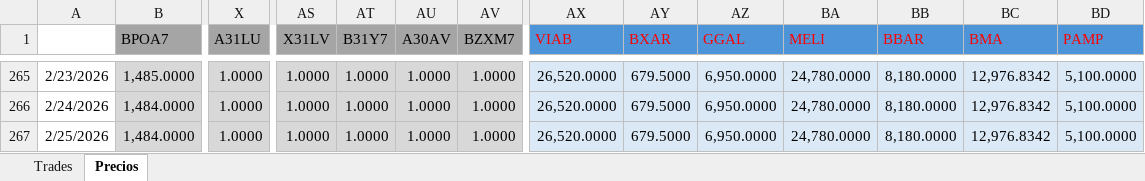
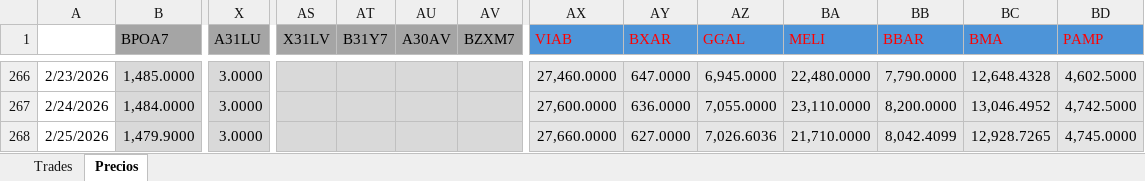
Before and after one commit to santyago-pixel/analisis-de-portafolio, an Excel workbook: port dummy.xlsx, sheet Precios, drawn as a sheet; only a part is shown, gaps mark what is left out; values as stored, in another font and other column widths than the file's, no borders; addresses are those after the commit; the diff covers the shown part only; the diff names each change by its address in the sheet, - before the commit and + after, or states it on an @@ line.

```diff
--- a/port dummy.xlsx (sheet Precios)
+++ b/port dummy.xlsx (sheet Precios)
-X266:X268 (A31LU): 1.0000
+X266:X268 (A31LU): 3.0000
-AS266:AS268 (X31LV): 1.0000
+AS266:AS268 (X31LV): (empty)
-AT266:AT268 (B31Y7): 1.0000
+AT266:AT268 (B31Y7): (empty)
-AU266:AU268 (A30AV): 1.0000
+AU266:AU268 (A30AV): (empty)
-AV266:AV268 (BZXM7): 1.0000
+AV266:AV268 (BZXM7): (empty)
-AX266 (VIAB): 26,520.0000
+AX266 (VIAB): 27,460.0000
-AY266 (BXAR): 679.5000
+AY266 (BXAR): 647.0000
-AZ266 (GGAL): 6,950.0000
+AZ266 (GGAL): 6,945.0000
-BA266 (MELI): 24,780.0000
+BA266 (MELI): 22,480.0000
-BB266 (BBAR): 8,180.0000
+BB266 (BBAR): 7,790.0000
-BC266 (BMA): 12,976.8342
+BC266 (BMA): 12,648.4328
-BD266 (PAMP): 5,100.0000
+BD266 (PAMP): 4,602.5000
-AX267 (VIAB): 26,520.0000
+AX267 (VIAB): 27,600.0000
-AY267 (BXAR): 679.5000
+AY267 (BXAR): 636.0000
-AZ267 (GGAL): 6,950.0000
+AZ267 (GGAL): 7,055.0000
-BA267 (MELI): 24,780.0000
+BA267 (MELI): 23,110.0000
-BB267 (BBAR): 8,180.0000
+BB267 (BBAR): 8,200.0000
-BC267 (BMA): 12,976.8342
+BC267 (BMA): 13,046.4952
-BD267 (PAMP): 5,100.0000
+BD267 (PAMP): 4,742.5000
-B268 (BPOA7): 1,484.0000
+B268 (BPOA7): 1,479.9000
-AX268 (VIAB): 26,520.0000
+AX268 (VIAB): 27,660.0000
-AY268 (BXAR): 679.5000
+AY268 (BXAR): 627.0000
-AZ268 (GGAL): 6,950.0000
+AZ268 (GGAL): 7,026.6036
-BA268 (MELI): 24,780.0000
+BA268 (MELI): 21,710.0000
-BB268 (BBAR): 8,180.0000
+BB268 (BBAR): 8,042.4099
-BC268 (BMA): 12,976.8342
+BC268 (BMA): 12,928.7265
-BD268 (PAMP): 5,100.0000
+BD268 (PAMP): 4,745.0000
```
Also changed, not shown: 6 added rows, 5 removed rows and 766 edited cells elsewhere in this sheet, formulas that keep their value.
